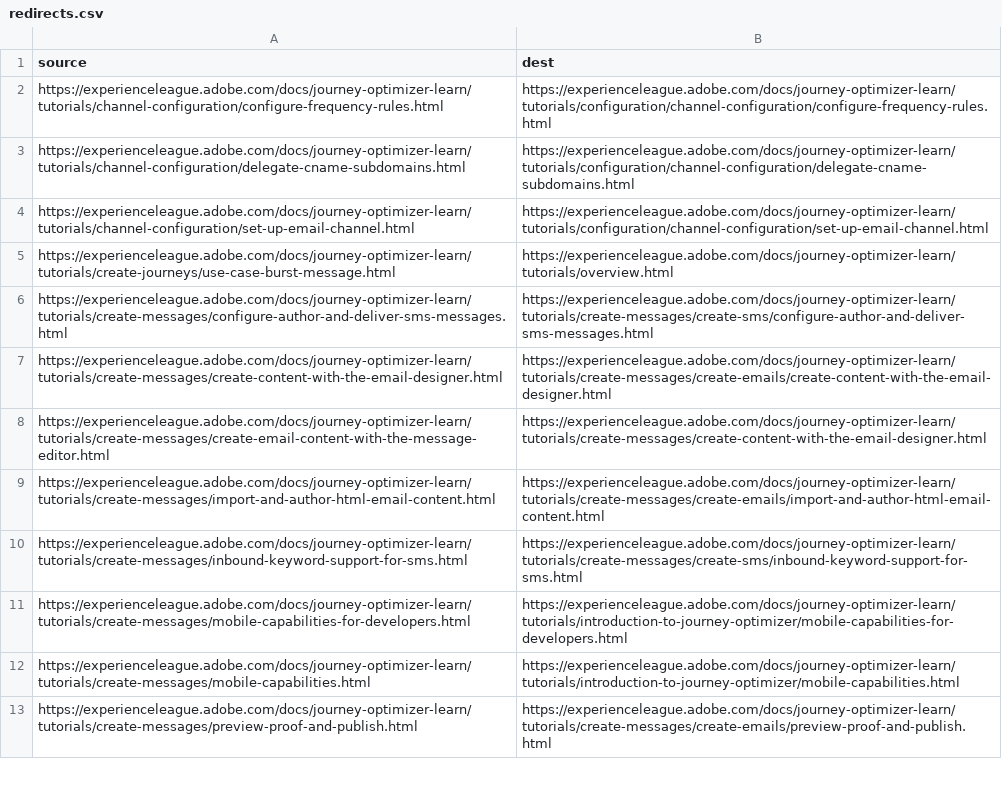
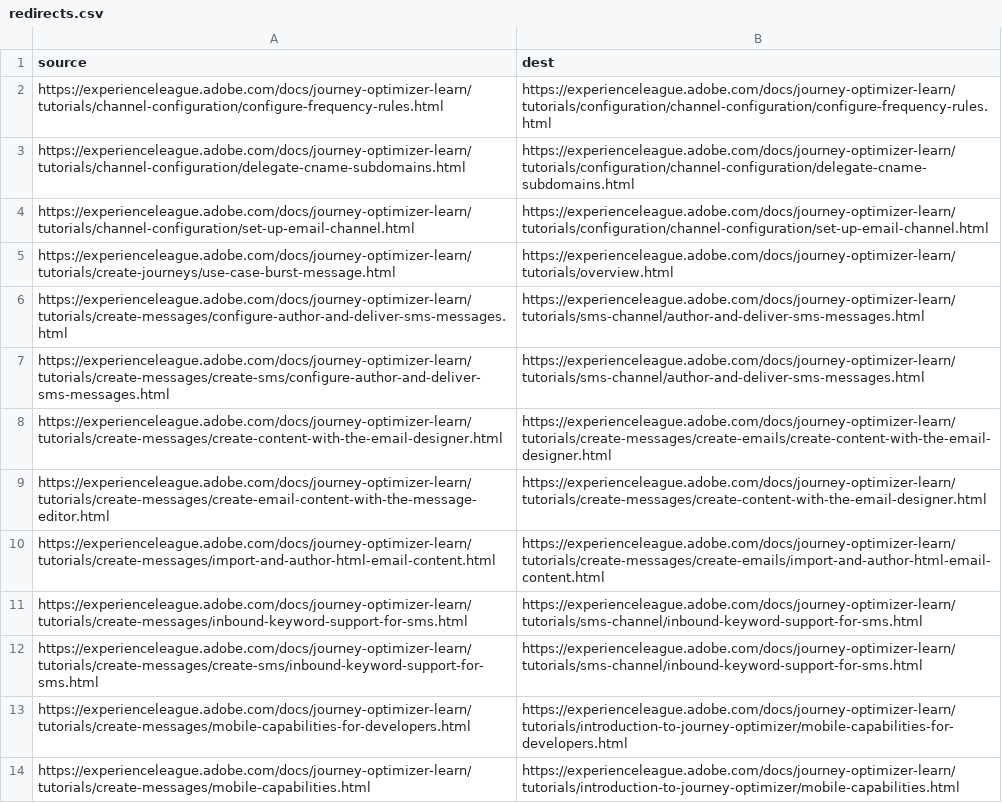
Before and after one commit to AdobeDocs/journey-optimizer-learn.zh-Hans, a CSV file: redirects.csv, drawn as a sheet; only a part is shown; the shorter side is filled out with more unchanged rows.

Commit message:
Sync non localizable files for core commit cba8982f4be9c60ab1d9efe9a6009033369f10a3

```diff
--- a/redirects.csv
+++ b/redirects.csv
@@ -5,3 +5,4 @@ https://experienceleague.adobe.com/docs/journey-optimizer-learn/tutorials/channe
 https://experienceleague.adobe.com/docs/journey-optimizer-learn/tutorials/create-journeys/use-case-burst-message.html,https://experienceleague.adobe.com/docs/journey-optimizer-learn/tutorials/overview.html
-https://experienceleague.adobe.com/docs/journey-optimizer-learn/tutorials/create-messages/configure-author-and-deliver-sms-messages.html,https://experienceleague.adobe.com/docs/journey-optimizer-learn/tutorials/create-messages/create-sms/configure-author-and-deliver-sms-messages.html
+https://experienceleague.adobe.com/docs/journey-optimizer-learn/tutorials/create-messages/configure-author-and-deliver-sms-messages.html,https://experienceleague.adobe.com/docs/journey-optimizer-learn/tutorials/sms-channel/author-and-deliver-sms-messages.html
+https://experienceleague.adobe.com/docs/journey-optimizer-learn/tutorials/create-messages/create-sms/configure-author-and-deliver-sms-messages.html,https://experienceleague.adobe.com/docs/journey-optimizer-learn/tutorials/sms-channel/author-and-deliver-sms-messages.html
 https://experienceleague.adobe.com/docs/journey-optimizer-learn/tutorials/create-messages/create-content-with-the-email-designer.html,https://experienceleague.adobe.com/docs/journey-optimizer-learn/tutorials/create-messages/create-emails/create-content-with-the-email-designer.html
@@ -9,3 +10,4 @@ https://experienceleague.adobe.com/docs/journey-optimizer-learn/tutorials/create
 https://experienceleague.adobe.com/docs/journey-optimizer-learn/tutorials/create-messages/import-and-author-html-email-content.html,https://experienceleague.adobe.com/docs/journey-optimizer-learn/tutorials/create-messages/create-emails/import-and-author-html-email-content.html
-https://experienceleague.adobe.com/docs/journey-optimizer-learn/tutorials/create-messages/inbound-keyword-support-for-sms.html,https://experienceleague.adobe.com/docs/journey-optimizer-learn/tutorials/create-messages/create-sms/inbound-keyword-support-for-sms.html
+https://experienceleague.adobe.com/docs/journey-optimizer-learn/tutorials/create-messages/inbound-keyword-support-for-sms.html,https://experienceleague.adobe.com/docs/journey-optimizer-learn/tutorials/sms-channel/inbound-keyword-support-for-sms.html
+https://experienceleague.adobe.com/docs/journey-optimizer-learn/tutorials/create-messages/create-sms/inbound-keyword-support-for-sms.html,https://experienceleague.adobe.com/docs/journey-optimizer-learn/tutorials/sms-channel/inbound-keyword-support-for-sms.html
 https://experienceleague.adobe.com/docs/journey-optimizer-learn/tutorials/create-messages/mobile-capabilities-for-developers.html,https://experienceleague.adobe.com/docs/journey-optimizer-learn/tutorials/introduction-to-journey-optimizer/mobile-capabilities-for-developers.html
```
